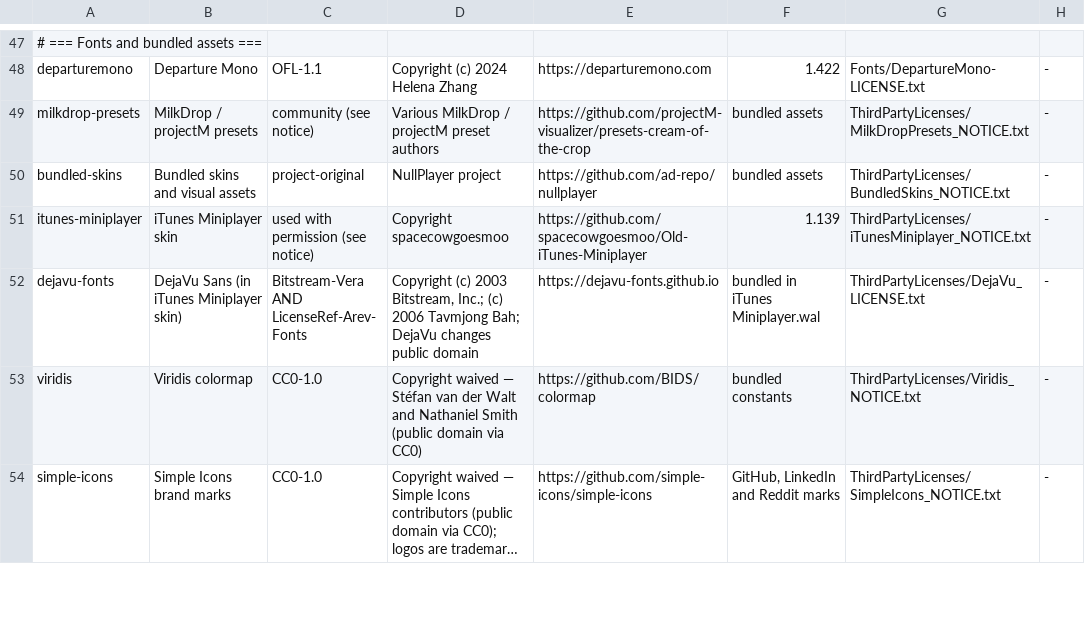
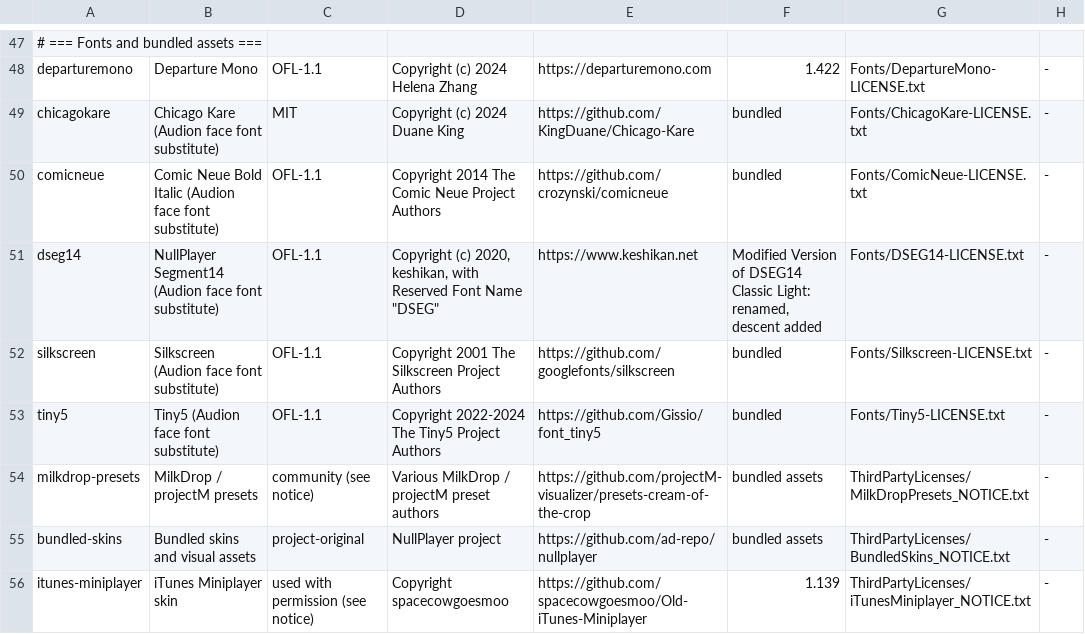
Before and after one commit to ad-repo/nullplayer, a TSV file: scripts/third_party_components.tsv, drawn as a sheet; only a part is shown, gaps mark what is left out; the shorter side is filled out with more unchanged rows; long unchanged cells end in …; the diff names each change by its address in the sheet, - before the commit and + after, or states it on an @@ line.

```diff
--- a/scripts/third_party_components.tsv
+++ b/scripts/third_party_components.tsv
+row 49: chicagokare | Chicago Kare (Audion face font substitute) | MIT | Copyright (c) 2024 Duane King | https://github.com/KingDuane/Chicago-Kare | bundled | Fonts/ChicagoKare-LICENSE.txt | -
+row 50: comicneue | Comic Neue Bold Italic (Audion face font substitute) | OFL-1.1 | Copyright 2014 The Comic Neue Project Authors | https://github.com/crozynski/comicneue | bundled | Fonts/ComicNeue-LICENSE.txt | -
+row 51: dseg14 | NullPlayer Segment14 (Audion face font substitute) | OFL-1.1 | Copyright (c) 2020, keshikan, with Reserved Font Name "DSEG" | https://www.keshikan.net | Modified Version of DSEG14 Classic Light: renamed, descent added | Fonts/DSEG14-LICENSE.txt | -
+row 52: silkscreen | Silkscreen (Audion face font substitute) | OFL-1.1 | Copyright 2001 The Silkscreen Project Authors | https://github.com/googlefonts/silkscreen | bundled | Fonts/Silkscreen-LICENSE.txt | -
+row 53: tiny5 | Tiny5 (Audion face font substitute) | OFL-1.1 | Copyright 2022-2024 The Tiny5 Project Authors | https://github.com/Gissio/font_tiny5 | bundled | Fonts/Tiny5-LICENSE.txt | -
```
Also changed, not shown: 18 other files.
